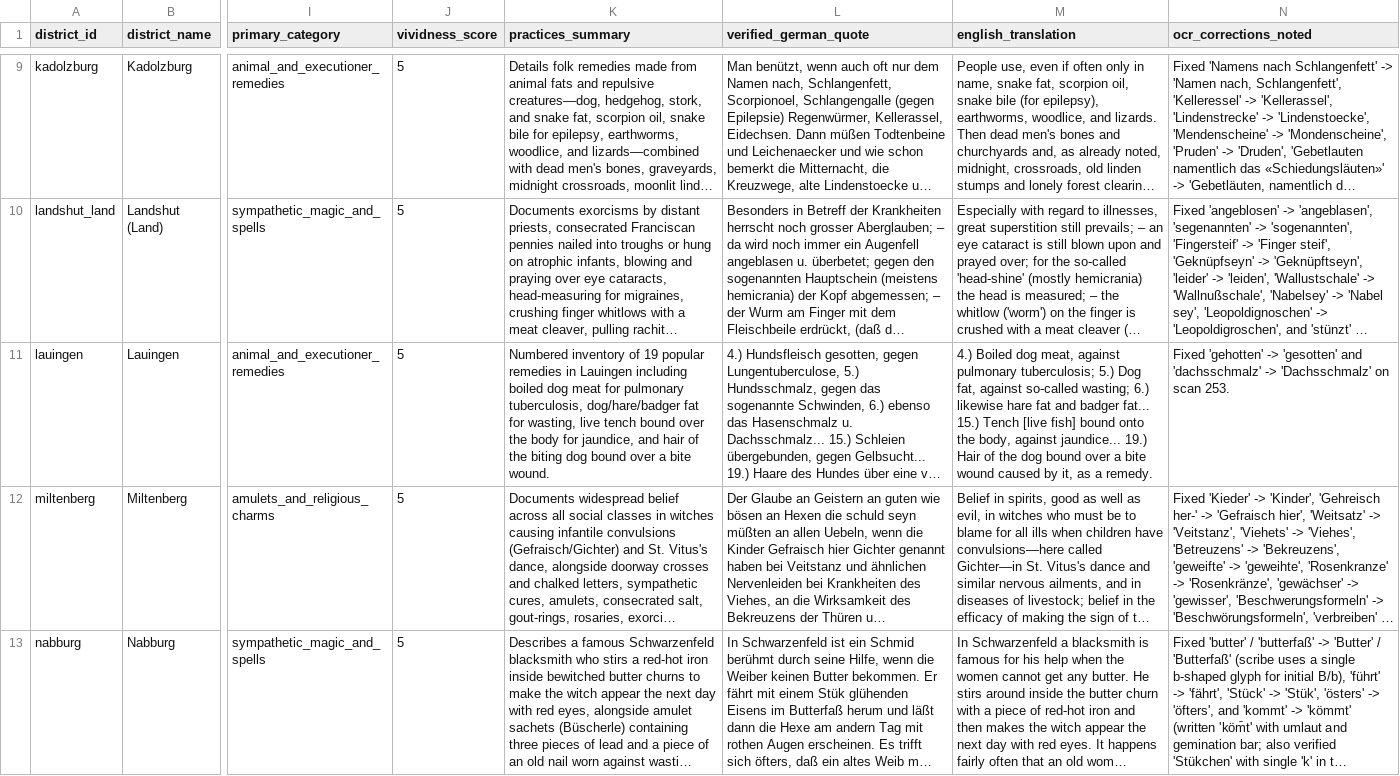
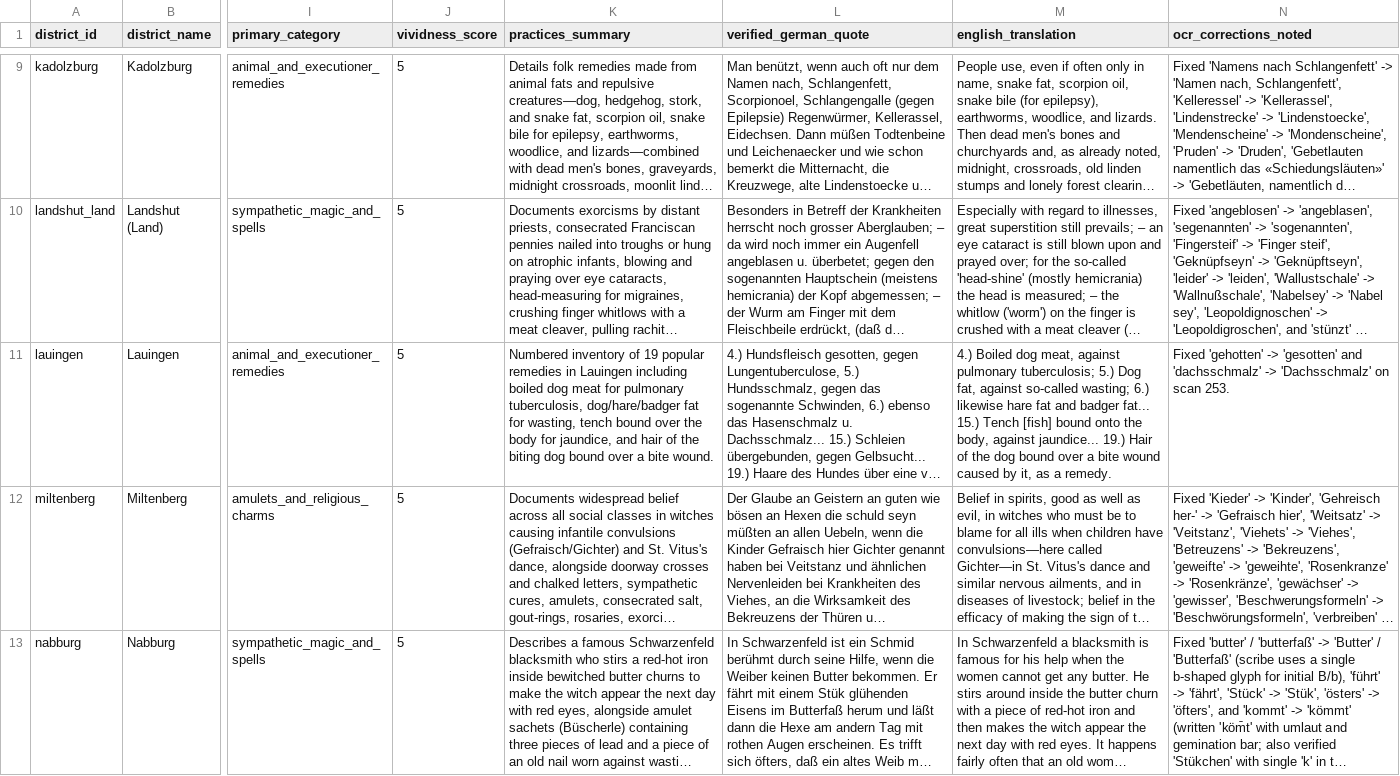
Before and after one commit to 13fragments/bavarian-physikatsberichte, a CSV file: data/dataset/verified_bavaria_1860_folk_medicine.csv, drawn as a sheet; only a part is shown, gaps mark what is left out; long unchanged cells end in …; the diff names each change by its address in the sheet, - before the commit and + after, or states it on an @@ line.

```diff
--- a/data/dataset/verified_bavaria_1860_folk_medicine.csv
+++ b/data/dataset/verified_bavaria_1860_folk_medicine.csv
-K11 (practices_summary): …for wasting, live tench bound…
+K11 (practices_summary): …for wasting, tench bound…
-M11 (english_translation): …15.) Tench [live fish] bound onto…
+M11 (english_translation): …15.) Tench [fish] bound onto…
```
Also changed, not shown: data/dataset/in_corpus_accuracy_eval.csv, data/dataset/verified_bavaria_1860_infant_feeding.csv, 26 other files.
